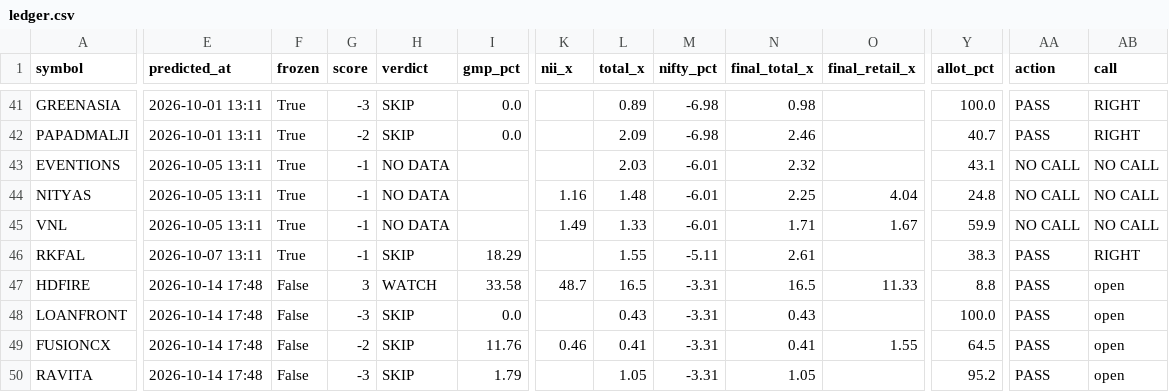
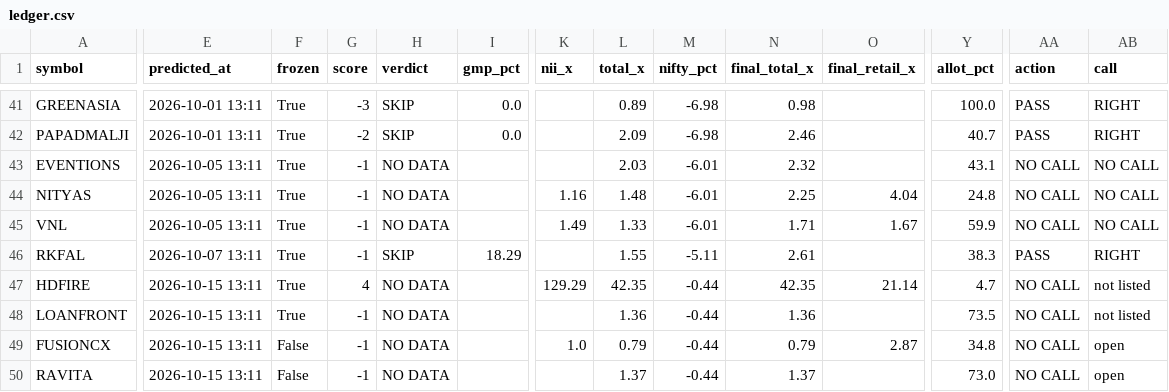
Before and after one commit to rathirahul46/ipo-track-record-public, a CSV file: ledger.csv, drawn as a sheet; only a part is shown, gaps mark what is left out; the diff covers the shown part only; the diff names each change by its address in the sheet, - before the commit and + after, or states it on an @@ line.

```diff
--- a/ledger.csv
+++ b/ledger.csv
-E47:E50 (predicted_at): 2026-10-14 17:48
+E47:E50 (predicted_at): 2026-10-15 13:11
-F47:F48 (frozen): False
+F47:F48 (frozen): True
-G47 (score): 3
+G47 (score): 4
-H47 (verdict): WATCH
+H47 (verdict): NO DATA
-I47 (gmp_pct): 33.58
+I47 (gmp_pct): (empty)
-K47 (nii_x): 48.7
+K47 (nii_x): 129.29
-L47 (total_x): 16.5
+L47 (total_x): 42.35
-M47:M50 (nifty_pct): -3.31
+M47:M50 (nifty_pct): -0.44
-N47 (final_total_x): 16.5
+N47 (final_total_x): 42.35
-O47 (final_retail_x): 11.33
+O47 (final_retail_x): 21.14
-Y47 (allot_pct): 8.8
+Y47 (allot_pct): 4.7
-AA47:AA50 (action): PASS
+AA47:AA50 (action): NO CALL
-AB47:AB48 (call): open
+AB47:AB48 (call): not listed
-G48 (score): -3
+G48 (score): -1
-H48:H50 (verdict): SKIP
+H48:H50 (verdict): NO DATA
-I48 (gmp_pct): 0.0
+I48 (gmp_pct): (empty)
-L48 (total_x): 0.43
+L48 (total_x): 1.36
-N48 (final_total_x): 0.43
+N48 (final_total_x): 1.36
-Y48 (allot_pct): 100.0
+Y48 (allot_pct): 73.5
-G49 (score): -2
+G49 (score): -1
-I49 (gmp_pct): 11.76
+I49 (gmp_pct): (empty)
-K49 (nii_x): 0.46
+K49 (nii_x): 1.0
-L49 (total_x): 0.41
+L49 (total_x): 0.79
-N49 (final_total_x): 0.41
+N49 (final_total_x): 0.79
-O49 (final_retail_x): 1.55
+O49 (final_retail_x): 2.87
-Y49 (allot_pct): 64.5
+Y49 (allot_pct): 34.8
-G50 (score): -3
+G50 (score): -1
-I50 (gmp_pct): 1.79
+I50 (gmp_pct): (empty)
-L50 (total_x): 1.05
+L50 (total_x): 1.37
-N50 (final_total_x): 1.05
+N50 (final_total_x): 1.37
-Y50 (allot_pct): 95.2
+Y50 (allot_pct): 73.0
```
Also changed, not shown: 4 added rows and 1 edited cell elsewhere in this file, 1 other file.
